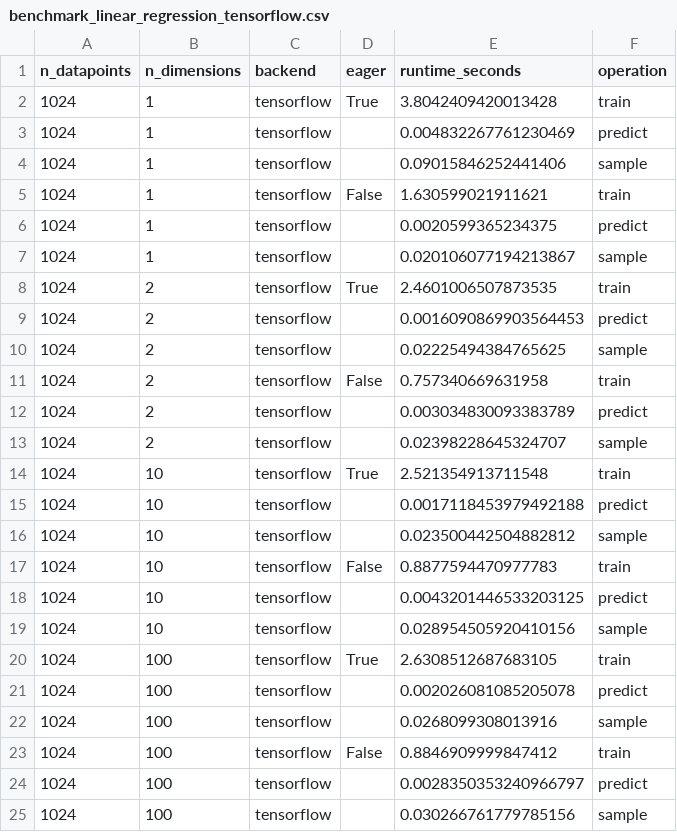
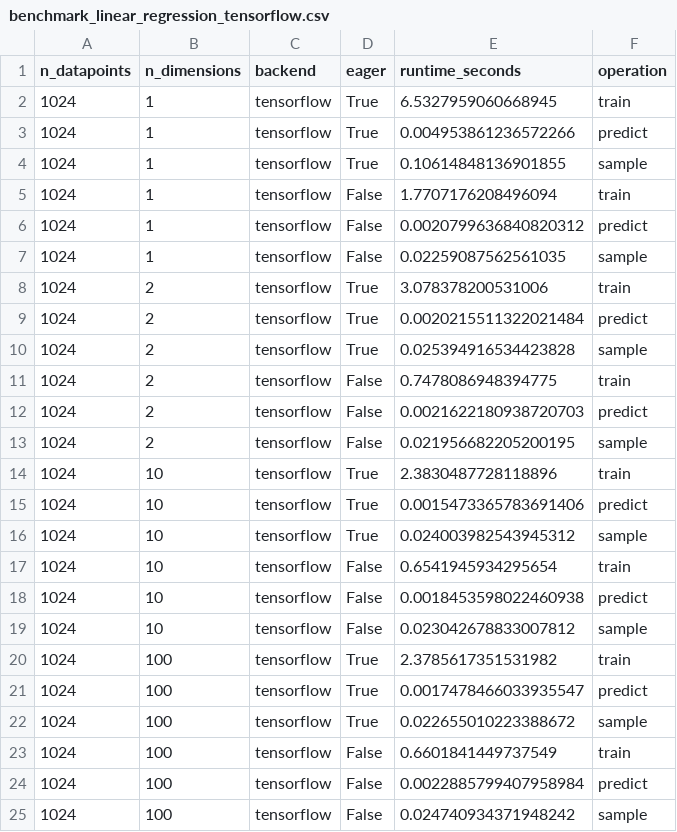
Before and after one commit to brendanhasz/probflow, a CSV file: scripts/benchmarking/benchmark_linear_regression_tensorflow.csv, drawn as a sheet; only a part is shown; the diff covers the shown part only.

```diff
--- a/scripts/benchmarking/benchmark_linear_regression_tensorflow.csv
+++ b/scripts/benchmarking/benchmark_linear_regression_tensorflow.csv
@@ -1,25 +1,25 @@
 n_datapoints,n_dimensions,backend,eager,runtime_seconds,operation
-1024,1,tensorflow,True,3.8042409420013428,train
-1024,1,tensorflow,,0.004832267761230469,predict
-1024,1,tensorflow,,0.09015846252441406,sample
-1024,1,tensorflow,False,1.630599021911621,train
-1024,1,tensorflow,,0.0020599365234375,predict
-1024,1,tensorflow,,0.020106077194213867,sample
-1024,2,tensorflow,True,2.4601006507873535,train
-1024,2,tensorflow,,0.0016090869903564453,predict
-1024,2,tensorflow,,0.02225494384765625,sample
-1024,2,tensorflow,False,0.757340669631958,train
-1024,2,tensorflow,,0.003034830093383789,predict
-1024,2,tensorflow,,0.02398228645324707,sample
-1024,10,tensorflow,True,2.521354913711548,train
-1024,10,tensorflow,,0.0017118453979492188,predict
-1024,10,tensorflow,,0.023500442504882812,sample
-1024,10,tensorflow,False,0.8877594470977783,train
-1024,10,tensorflow,,0.0043201446533203125,predict
-1024,10,tensorflow,,0.028954505920410156,sample
-1024,100,tensorflow,True,2.6308512687683105,train
-1024,100,tensorflow,,0.002026081085205078,predict
-1024,100,tensorflow,,0.0268099308013916,sample
-1024,100,tensorflow,False,0.8846909999847412,train
-1024,100,tensorflow,,0.0028350353240966797,predict
-1024,100,tensorflow,,0.030266761779785156,sample
+1024,1,tensorflow,True,6.5327959060668945,train
+1024,1,tensorflow,True,0.004953861236572266,predict
+1024,1,tensorflow,True,0.10614848136901855,sample
+1024,1,tensorflow,False,1.7707176208496094,train
+1024,1,tensorflow,False,0.0020799636840820312,predict
+1024,1,tensorflow,False,0.02259087562561035,sample
+1024,2,tensorflow,True,3.078378200531006,train
+1024,2,tensorflow,True,0.0020215511322021484,predict
+1024,2,tensorflow,True,0.025394916534423828,sample
+1024,2,tensorflow,False,0.7478086948394775,train
+1024,2,tensorflow,False,0.0021622180938720703,predict
+1024,2,tensorflow,False,0.021956682205200195,sample
+1024,10,tensorflow,True,2.3830487728118896,train
+1024,10,tensorflow,True,0.0015473365783691406,predict
+1024,10,tensorflow,True,0.024003982543945312,sample
+1024,10,tensorflow,False,0.6541945934295654,train
+1024,10,tensorflow,False,0.0018453598022460938,predict
+1024,10,tensorflow,False,0.023042678833007812,sample
+1024,100,tensorflow,True,2.3785617351531982,train
+1024,100,tensorflow,True,0.0017478466033935547,predict
+1024,100,tensorflow,True,0.022655010223388672,sample
+1024,100,tensorflow,False,0.6601841449737549,train
+1024,100,tensorflow,False,0.0022885799407958984,predict
+1024,100,tensorflow,False,0.024740934371948242,sample
```
Also changed, not shown: 12 removed rows and 40 edited cells elsewhere in this file, scripts/benchmarking/benchmark_linear_regression_jax.csv, scripts/benchmarking/benchmark_linear_regression_pytorch.csv, 16 other files.
